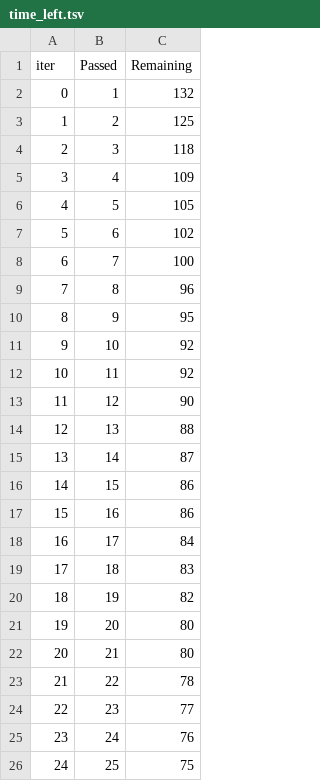
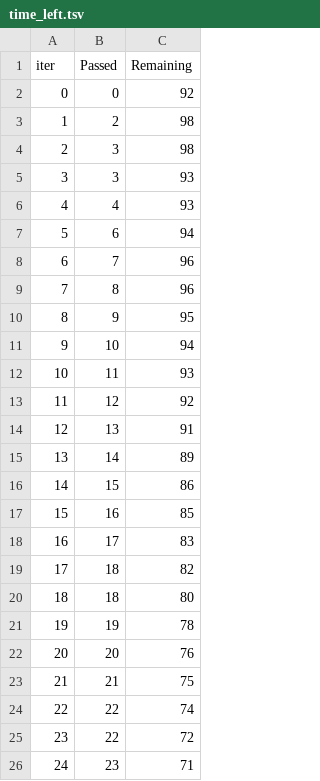
Before and after one commit to ShivamMitra/MLProject, a TSV file: catboost_info/time_left.tsv, drawn as a sheet; only a part is shown; the diff covers the shown part only.

```diff
--- a/catboost_info/time_left.tsv
+++ b/catboost_info/time_left.tsv
@@ -1,26 +1,26 @@
 iter	Passed	Remaining
-0	1	132
-1	2	125
-2	3	118
-3	4	109
-4	5	105
-5	6	102
-6	7	100
+0	0	92
+1	2	98
+2	3	98
+3	3	93
+4	4	93
+5	6	94
+6	7	96
 7	8	96
 8	9	95
-9	10	92
-10	11	92
-11	12	90
-12	13	88
-13	14	87
+9	10	94
+10	11	93
+11	12	92
+12	13	91
+13	14	89
 14	15	86
-15	16	86
-16	17	84
-17	18	83
-18	19	82
-19	20	80
-20	21	80
-21	22	78
-22	23	77
-23	24	76
-24	25	75
+15	16	85
+16	17	83
+17	18	82
+18	18	80
+19	19	78
+20	20	76
+21	21	75
+22	22	74
+23	22	72
+24	23	71
```
Also changed, not shown: 145 edited cells elsewhere in this file, 5 other files.
